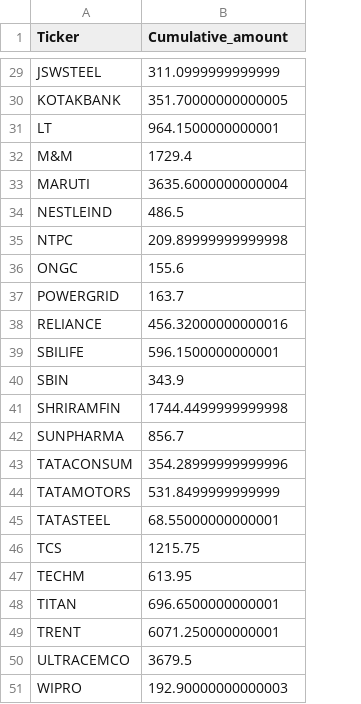
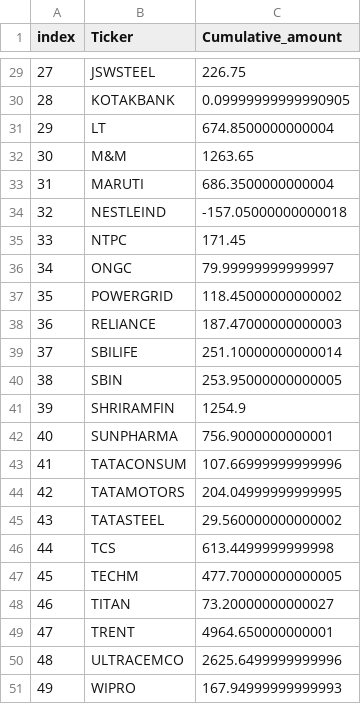
Before and after one commit to RameshDS2025/Stock_Market_Analysis, a CSV file: cumulative_return.csv, drawn as a sheet; only a part is shown, gaps mark what is left out; addresses are those after the commit; the diff covers the shown part only; the diff names each change by its address in the sheet, - before the commit and + after, or states it on an @@ line.

```diff
--- a/cumulative_return.csv
+++ b/cumulative_return.csv
+column A (index), rows 29-51: 27 | 28 | 29 | 30 | 31 | 32 | 33 | 34 | 35 | 36 | 37 | 38 | 39 | 40 | 41 | 42 | 43 | 44 | 45 | 46 | 47 | 48 | 49
-C29 (Cumulative_amount): 311.0999999999999
+C29 (Cumulative_amount): 226.75
-C30 (Cumulative_amount): 351.70000000000005
+C30 (Cumulative_amount): 0.09999999999990905
-C31 (Cumulative_amount): 964.1500000000001
+C31 (Cumulative_amount): 674.8500000000004
-C32 (Cumulative_amount): 1729.4
+C32 (Cumulative_amount): 1263.65
-C33 (Cumulative_amount): 3635.6000000000004
+C33 (Cumulative_amount): 686.3500000000004
-C34 (Cumulative_amount): 486.5
+C34 (Cumulative_amount): -157.05000000000018
-C35 (Cumulative_amount): 209.89999999999998
+C35 (Cumulative_amount): 171.45
-C36 (Cumulative_amount): 155.6
+C36 (Cumulative_amount): 79.99999999999997
-C37 (Cumulative_amount): 163.7
+C37 (Cumulative_amount): 118.45000000000002
-C38 (Cumulative_amount): 456.32000000000016
+C38 (Cumulative_amount): 187.47000000000003
-C39 (Cumulative_amount): 596.1500000000001
+C39 (Cumulative_amount): 251.10000000000014
-C40 (Cumulative_amount): 343.9
+C40 (Cumulative_amount): 253.95000000000005
-C41 (Cumulative_amount): 1744.4499999999998
+C41 (Cumulative_amount): 1254.9
-C42 (Cumulative_amount): 856.7
+C42 (Cumulative_amount): 756.9000000000001
-C43 (Cumulative_amount): 354.28999999999996
+C43 (Cumulative_amount): 107.66999999999996
-C44 (Cumulative_amount): 531.8499999999999
+C44 (Cumulative_amount): 204.04999999999995
-C45 (Cumulative_amount): 68.55000000000001
+C45 (Cumulative_amount): 29.560000000000002
-C46 (Cumulative_amount): 1215.75
+C46 (Cumulative_amount): 613.4499999999998
-C47 (Cumulative_amount): 613.95
+C47 (Cumulative_amount): 477.70000000000005
-C48 (Cumulative_amount): 696.6500000000001
+C48 (Cumulative_amount): 73.20000000000027
-C49 (Cumulative_amount): 6071.250000000001
+C49 (Cumulative_amount): 4964.650000000001
-C50 (Cumulative_amount): 3679.5
+C50 (Cumulative_amount): 2625.6499999999996
-C51 (Cumulative_amount): 192.90000000000003
+C51 (Cumulative_amount): 167.94999999999993
```
Also changed, not shown: 27 edited cells elsewhere in this file.
